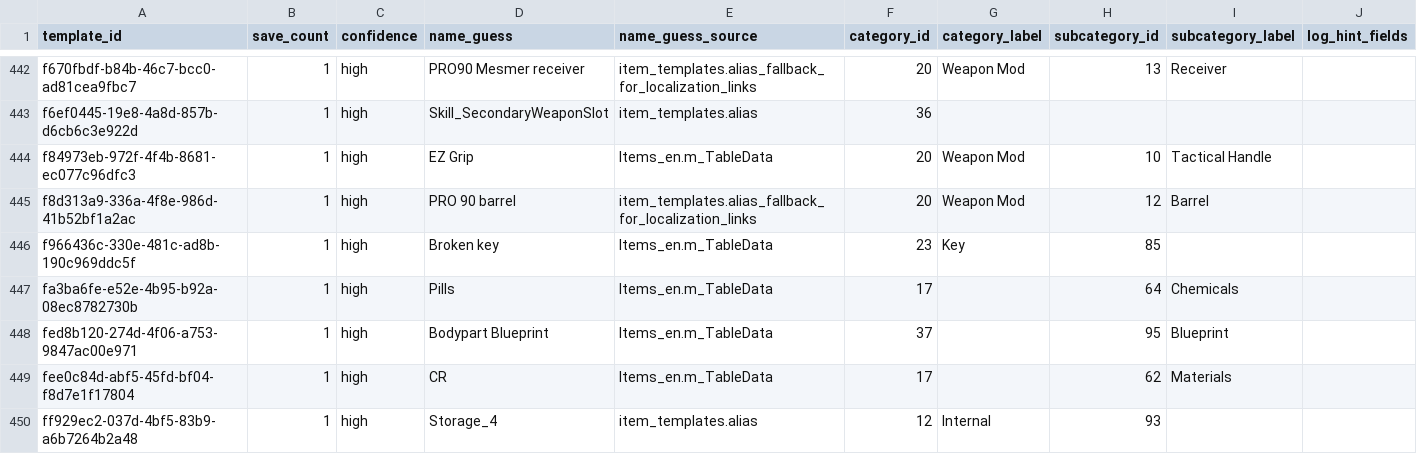
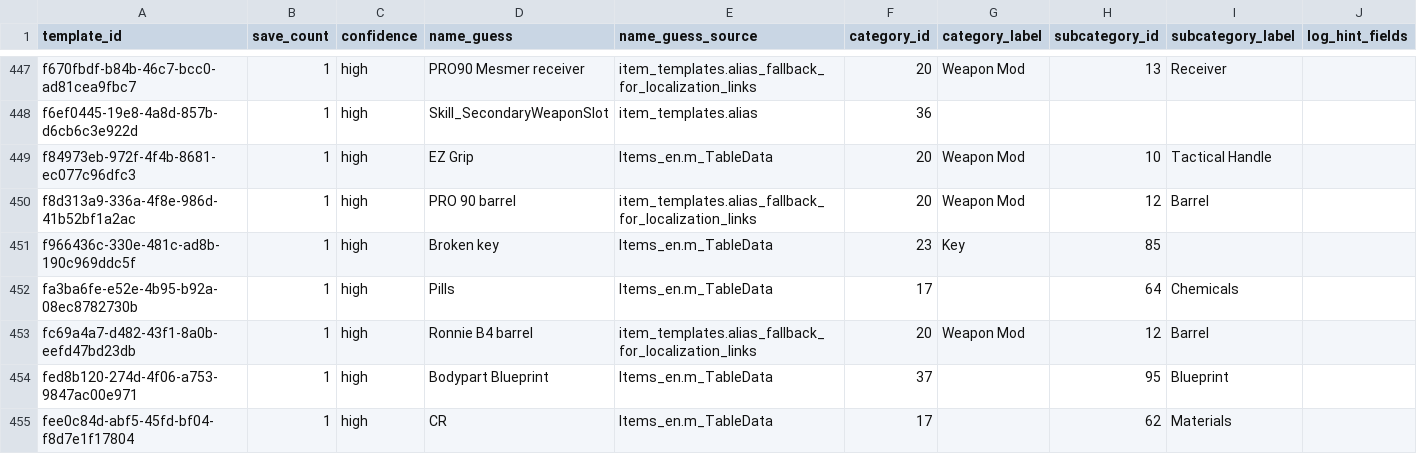
Before and after one commit to SirNr1/Cargo_Hunters_Save_Editor_Public, a CSV file: Scripts/generated/template_mapping.csv, drawn as a sheet; only a part is shown, gaps mark what is left out; the shorter side is filled out with more unchanged rows; the diff covers the shown part only.

Commit message:
feat: add Quests tab, detailed Item Info, Move/Split mechanics and Backup restoration
- Item Info panel showing values, grid sizes, dynamic recycling yields based on base level, and recipes.
- Read-only Quests tab comparing 302 total quests against the active save state.
- Inventory Move Item and Split Stack context actions.
- Precise 'Repair Item to...' function respecting item-specific ceilings.
- In-App 'Restore Backup' feature with safety checks.

```diff
--- a/Scripts/generated/template_mapping.csv
+++ b/Scripts/generated/template_mapping.csv
@@ -447,2 +452,3 @@ f966436c-330e-481c-ad8b-190c969ddc5f,1,high,"Broken key",Items_en.m_TableData,23
 fa3ba6fe-e52e-4b95-b92a-08ec8782730b,1,high,"Pills",Items_en.m_TableData,17,"",64,"Chemicals",""
+fc69a4a7-d482-43f1-8a0b-eefd47bd23db,1,high,"Ronnie B4 barrel",item_templates.alias_fallback_for_localization_links,20,"Weapon Mod",12,"Barrel",""
 fed8b120-274d-4f06-a753-9847ac00e971,1,high,"Bodypart Blueprint",Items_en.m_TableData,37,"",95,"Blueprint",""
```
Also changed, not shown: 6 added rows and 7 removed rows elsewhere in this file, 15 other files.
